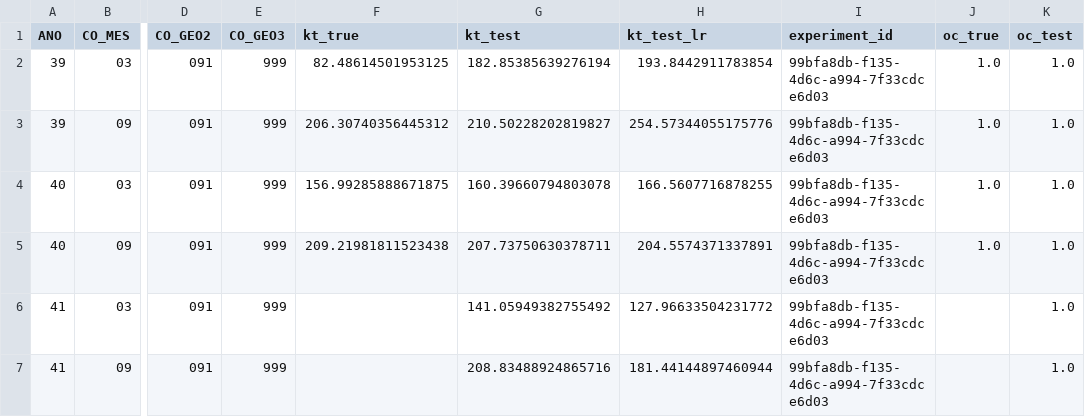
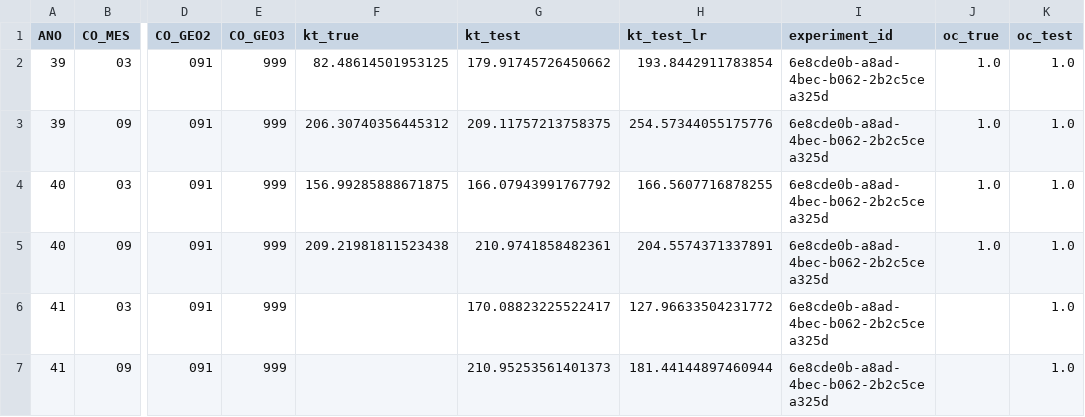
Before and after one commit to QuantImportBrazil/cplx_port_pr_paises_fora_do_golfo_persico_np_nk_pk_ficut3_feateng1_fi_cut_reduc0.001_fev_26, a CSV file: results.csv, drawn as a sheet; only a part is shown, gaps mark what is left out; the diff names each change by its address in the sheet, - before the commit and + after, or states it on an @@ line.

```diff
--- a/results.csv
+++ b/results.csv
-G2 (kt_test): 182.85385639276194
+G2 (kt_test): 179.91745726450662
-I2:I7 (experiment_id): 99bfa8db-f135-4d6c-a994-7f33cdce6d03
+I2:I7 (experiment_id): 6e8cde0b-a8ad-4bec-b062-2b2c5cea325d
-G3 (kt_test): 210.50228202819827
+G3 (kt_test): 209.11757213758375
-G4 (kt_test): 160.39660794803078
+G4 (kt_test): 166.07943991767792
-G5 (kt_test): 207.73750630378711
+G5 (kt_test): 210.9741858482361
-G6 (kt_test): 141.05949382755492
+G6 (kt_test): 170.08823225522417
-G7 (kt_test): 208.83488924865716
+G7 (kt_test): 210.95253561401373
```
Also changed, not shown: df_experimentos.csv, fi.csv, 6 other files.
